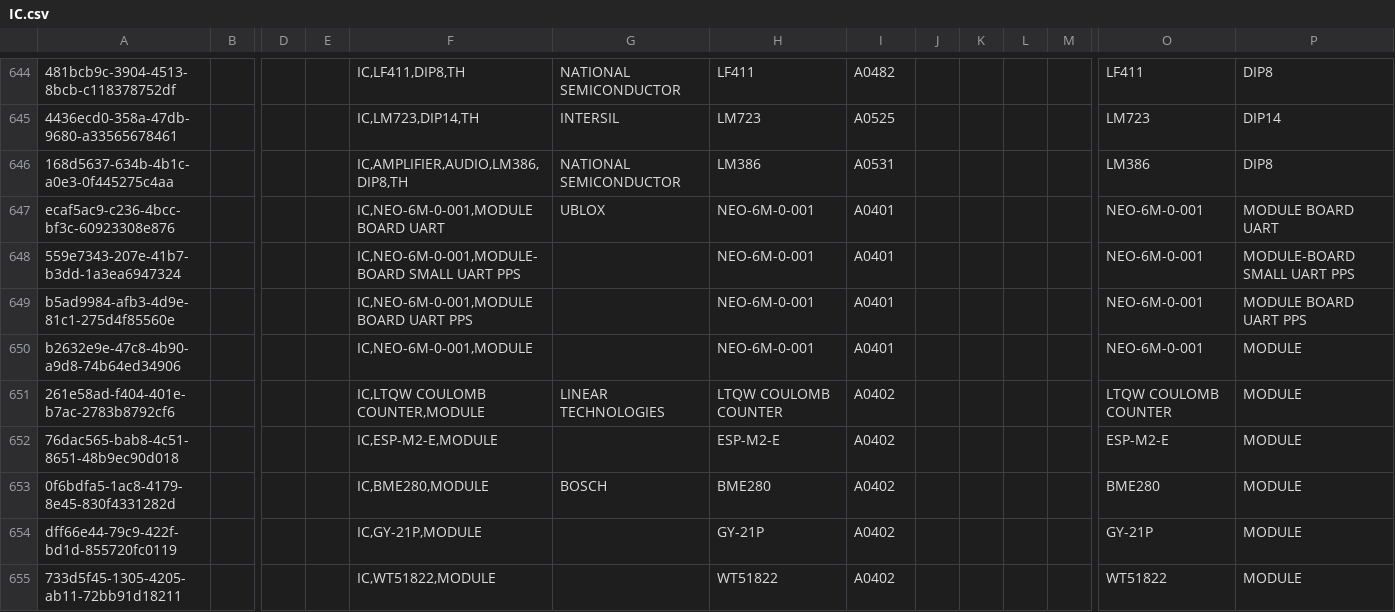
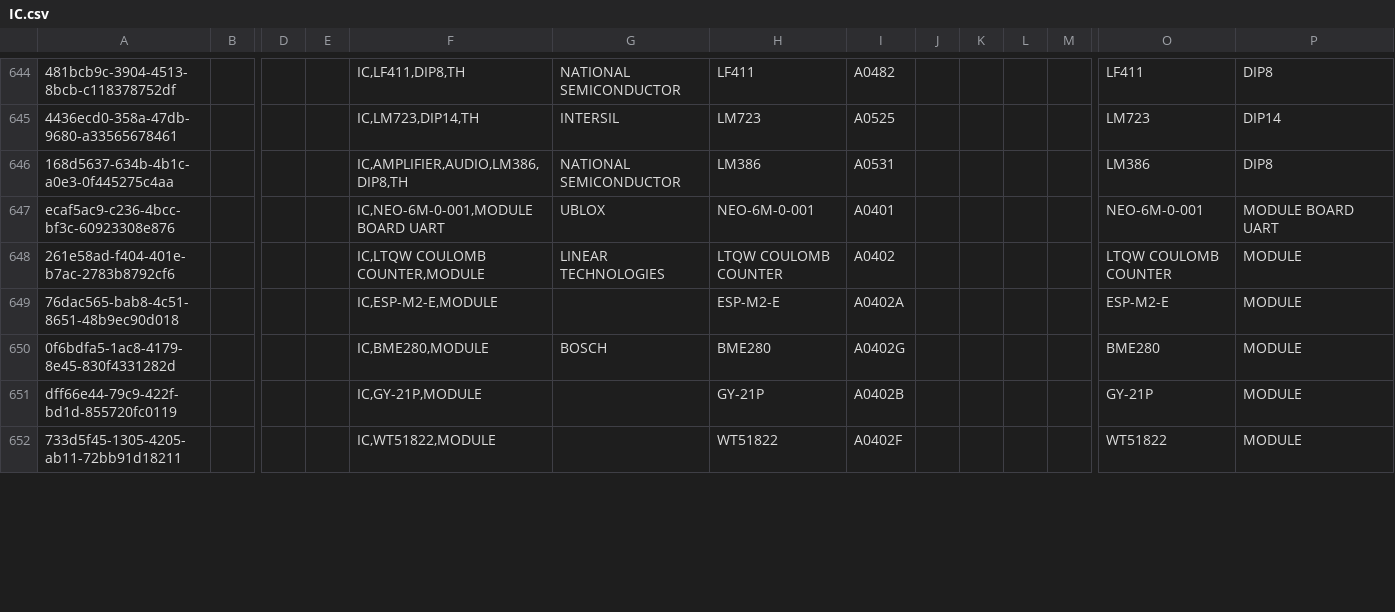
Before and after one commit to vincent-himpe/FullyRouted-Altium-Library, a CSV file: IC.csv, drawn as a sheet; only a part is shown, gaps mark what is left out; removed rows and columns are numbered as before the commit, all else as after; rows hold the shown columns only; the diff covers the shown part only; the diff names each change by its address in the sheet, - before the commit and + after, or states it on an @@ line.

```diff
--- a/IC.csv
+++ b/IC.csv
-row 648: 559e7343-207e-41b7-b3dd-1a3ea6947324 |  |  |  | IC,NEO-6M-0-001,MODULE-BOARD SMALL UART PPS |  | NEO-6M-0-001 | A0401 |  |  |  |  | NEO-6M-0-001 | MODULE-BOARD SMALL UART PPS
-row 649: b5ad9984-afb3-4d9e-81c1-275d4f85560e |  |  |  | IC,NEO-6M-0-001,MODULE BOARD UART PPS |  | NEO-6M-0-001 | A0401 |  |  |  |  | NEO-6M-0-001 | MODULE BOARD UART PPS
-row 650: b2632e9e-47c8-4b90-a9d8-74b64ed34906 |  |  |  | IC,NEO-6M-0-001,MODULE |  | NEO-6M-0-001 | A0401 |  |  |  |  | NEO-6M-0-001 | MODULE
-I649: A0402
+I649: A0402A
-I650: A0402
+I650: A0402G
-I651: A0402
+I651: A0402B
-I652: A0402
+I652: A0402F
```
Also changed, not shown: 102 edited cells elsewhere in this file, 35 other files.
